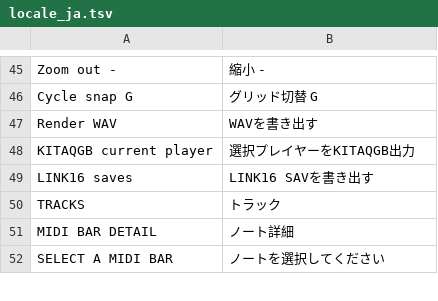
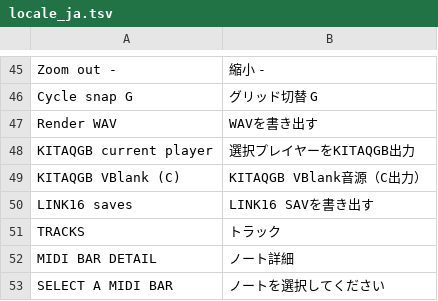
Before and after one commit to bartaro/kitaqgb, a TSV file: tools/gbseq/src/app/locale_ja.tsv, drawn as a sheet; only a part is shown, gaps mark what is left out; the diff names each change by its address in the sheet, - before the commit and + after, or states it on an @@ line.

```diff
--- a/tools/gbseq/src/app/locale_ja.tsv
+++ b/tools/gbseq/src/app/locale_ja.tsv
+row 49: KITAQGB VBlank (C) | KITAQGB VBlank音源（C出力）
```
Also changed, not shown: tools/gbseq/src/app/locale_multi.tsv, 30 other files.
